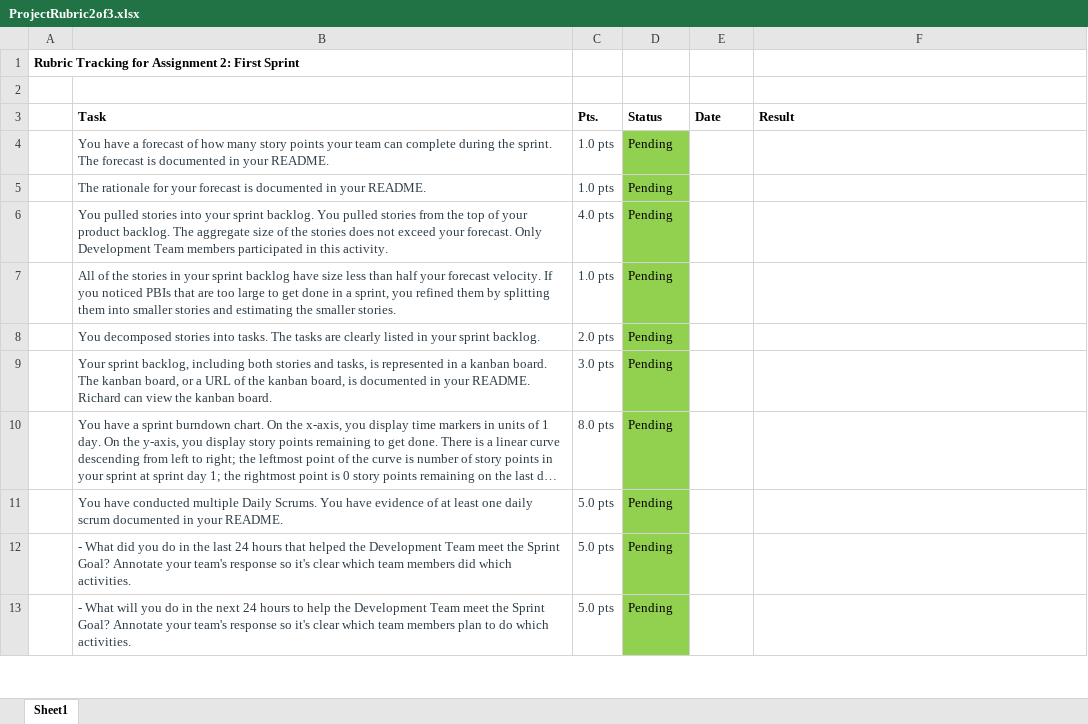
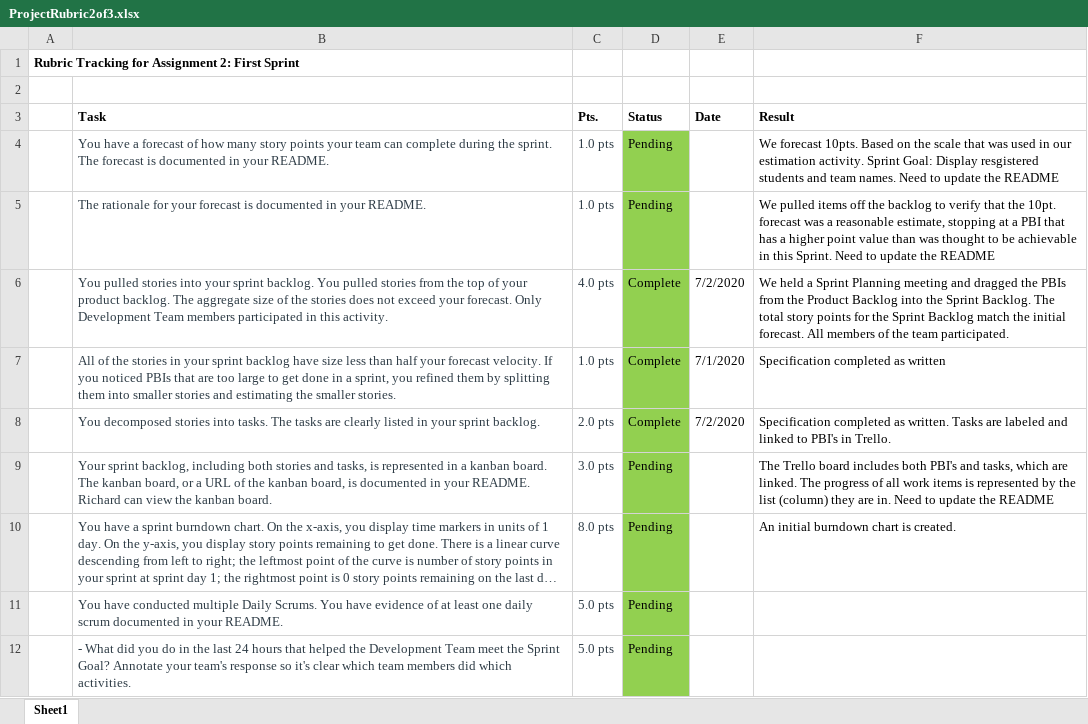
Before and after one commit to josephalfred7/Teamify, an Excel workbook: admin/ProjectRubric2of3.xlsx, sheet Sheet1, drawn as a sheet; only a part is shown; the shorter side is filled out with more unchanged rows; long unchanged cells end in …; values as stored, in another font and other column widths than the file's, no borders; conditional formats not drawn; the diff names each change by its address in the sheet, - before the commit and + after, or states it on an @@ line.

Commit message:
Update project Rubrics

```diff
--- a/admin/ProjectRubric2of3.xlsx (sheet Sheet1)
+++ b/admin/ProjectRubric2of3.xlsx (sheet Sheet1)
-F4 (Result): (empty)
+F4 (Result): We forecast 10pts. Based on the scale that was used in our estimation activity. Sprint Goal: Display resgistered students and team names. Need to update the README
-F5 (Result): (empty)
+F5 (Result): We pulled items off the backlog to verify that the 10pt. forecast was a reasonable estimate, stopping at a PBI that has a higher point value than was thought to be achievable in this Sprint. Need to update the README
-D6:D8 (Status): Pending
+D6:D8 (Status): Complete
-E6 (Date): (empty)
+E6 (Date): 7/2/2020
-F6 (Result): (empty)
+F6 (Result): We held a Sprint Planning meeting and dragged the PBIs from the Product Backlog into the Sprint Backlog. The total story points for the Sprint Backlog match the initial forecast. All members of the team participated.
-E7 (Date): (empty)
+E7 (Date): 7/1/2020
-F7 (Result): (empty)
+F7 (Result): Specification completed as written
-E8 (Date): (empty)
+E8 (Date): 7/2/2020
-F8 (Result): (empty)
+F8 (Result): Specification completed as written. Tasks are labeled and linked to PBI's in Trello.
-F9 (Result): (empty)
+F9 (Result): The Trello board includes both PBI's and tasks, which are linked. The progress of all work items is represented by the list (column) they are in. Need to update the README
-F10 (Result): (empty)
+F10 (Result): An initial burndown chart is created.
```
Also changed, not shown: admin/ProjectRubric1of3.xlsx.
